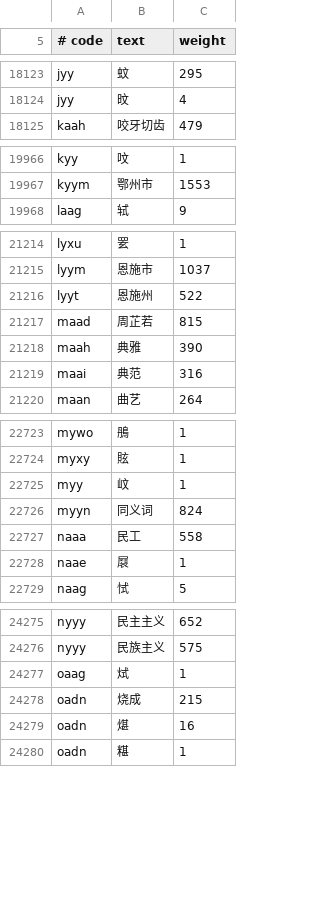
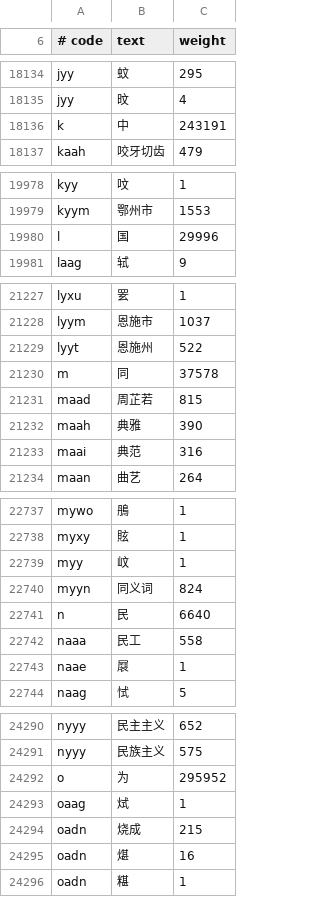
Before and after one commit to EasyIndie/EasyInputMethod, a TSV file: data/generated/wubi86-core.tsv, drawn as a sheet; only a part is shown, gaps mark what is left out; the diff covers the shown part only; the diff names each change by its address in the sheet, - before the commit and + after, or states it on an @@ line.

```diff
--- a/data/generated/wubi86-core.tsv
+++ b/data/generated/wubi86-core.tsv
+row 18136: k | 中 | 243191
+row 19980: l | 国 | 29996
+row 21230: m | 同 | 37578
+row 22741: n | 民 | 6640
+row 24292: o | 为 | 295952
```
Also changed, not shown: 21 added rows elsewhere in this file, 14 other files.
